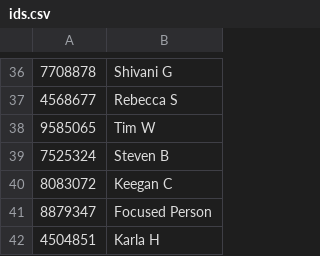
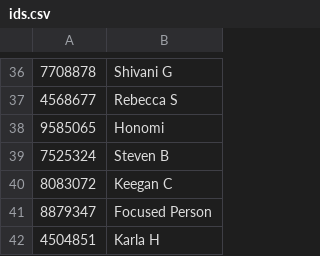
Before and after one commit to dvorit-manylabs/manydoors, a CSV file: ids.csv, drawn as a sheet; only a part is shown, gaps mark what is left out.

Commit message:
Update ids.csv

```diff
--- a/ids.csv
+++ b/ids.csv
@@ -37,3 +37,3 @@
 4568677, Rebecca S
-9585065, Tim W
+9585065, Honomi
 7525324, Steven B
```
